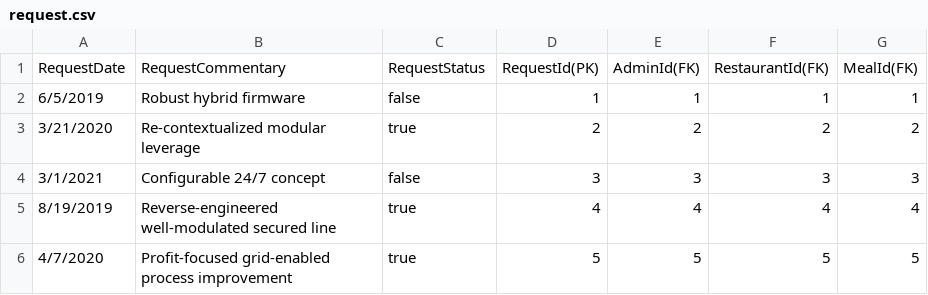
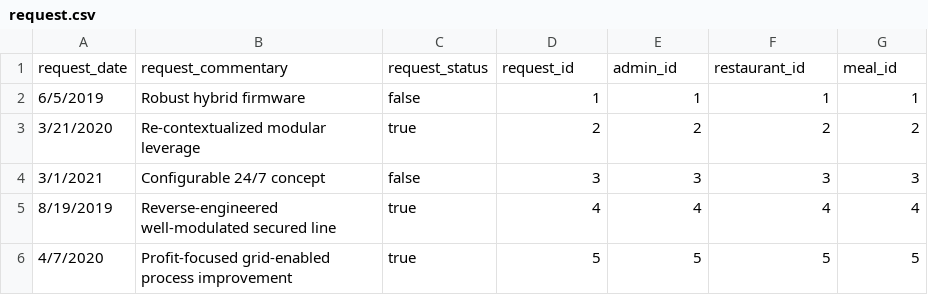
Before and after one commit to D-Jonczyk/MasnaSzama, a CSV file: database/base_tables/request.csv (was database/source_files/request.csv), drawn as a sheet; only a part is shown; removed rows and columns are numbered as before the commit, all else as after; the diff names each change by its address in the sheet, - before the commit and + after, or states it on an @@ line.

```diff
--- a/database/source_files/request.csv
+++ b/database/base_tables/request.csv
-row 1: RequestDate | RequestCommentary | RequestStatus | RequestId(PK) | AdminId(FK) | RestaurantId(FK) | MealId(FK)
+row 1: request_date | request_commentary | request_status | request_id | admin_id | restaurant_id | meal_id
```
Also changed, not shown: database/base_tables/employee.csv, database/joined_tables/couriers_orders.csv, 62 other files.
